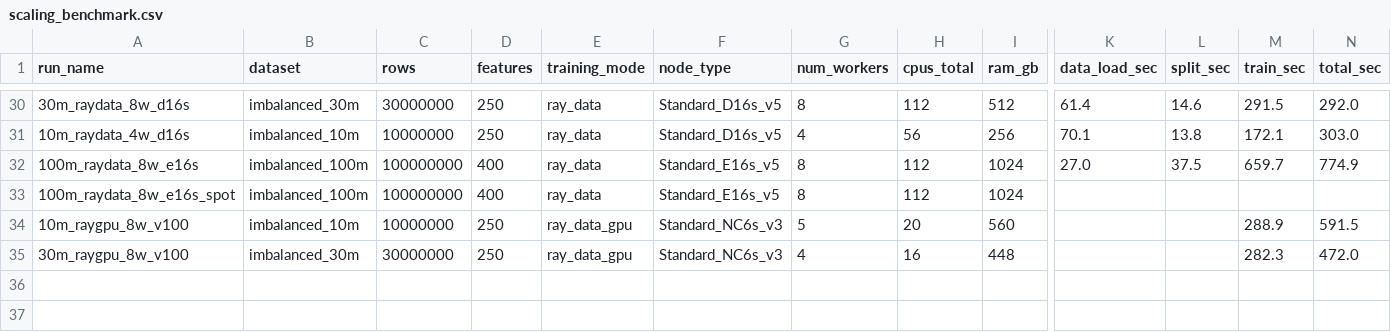
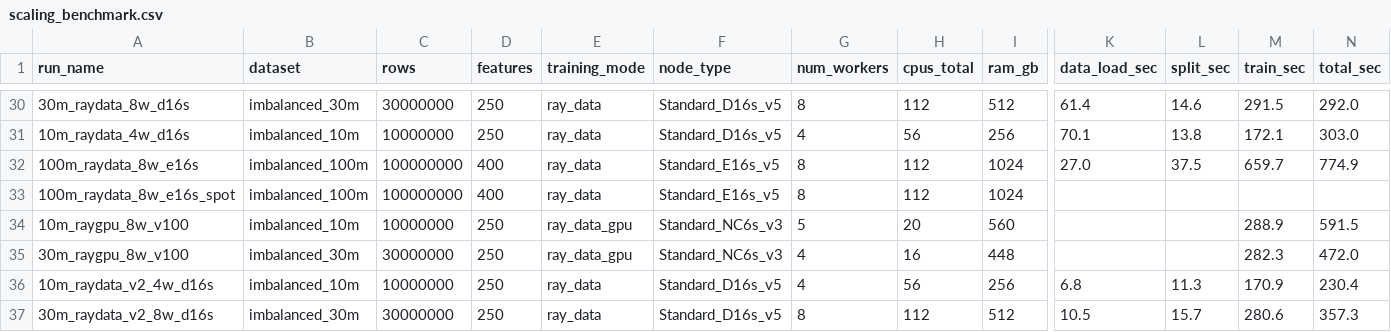
Before and after one commit to Data-drone/Scaling_ML_on_db, a CSV file: results/scaling_benchmark.csv, drawn as a sheet; only a part is shown, gaps mark what is left out; rows hold the shown columns only; the diff names each change by its address in the sheet, - before the commit and + after, or states it on an @@ line.

```diff
--- a/results/scaling_benchmark.csv
+++ b/results/scaling_benchmark.csv
+row 36: 10m_raydata_v2_4w_d16s | imbalanced_10m | 10000000 | 250 | ray_data | Standard_D16s_v5 | 4 | 56 | 256 | 6.8 | 11.3 | 170.9 | 230.4
+row 37: 30m_raydata_v2_8w_d16s | imbalanced_30m | 30000000 | 250 | ray_data | Standard_D16s_v5 | 8 | 112 | 512 | 10.5 | 15.7 | 280.6 | 357.3
```
Also changed, not shown: 1 other file.
